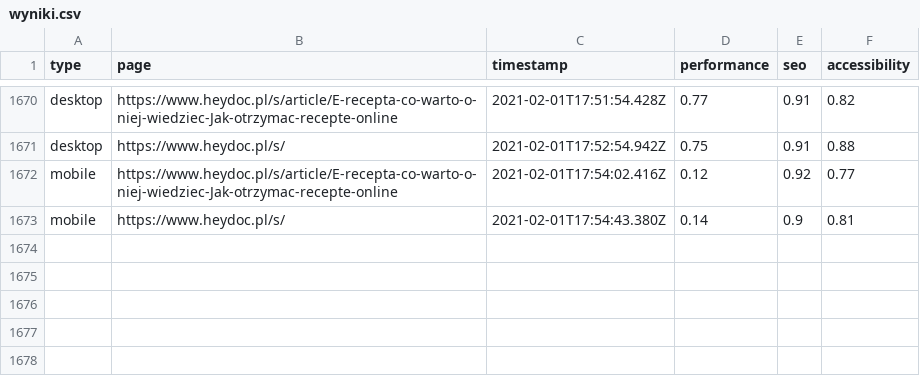
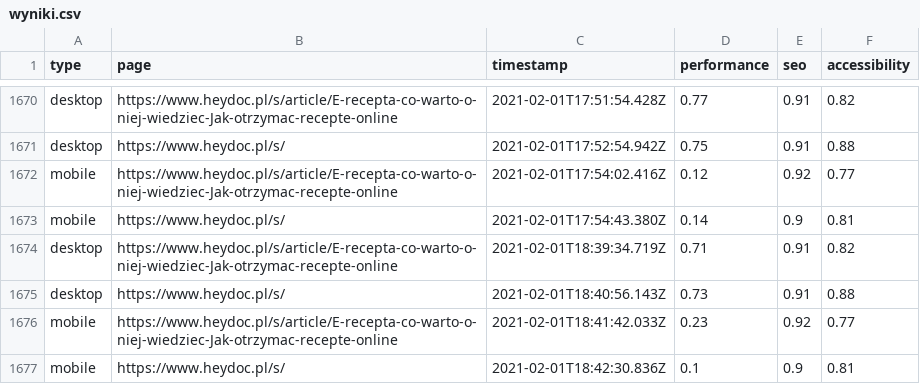
Before and after one commit to stanislawgalijew/heydoc_multi, a CSV file: output/wyniki.csv, drawn as a sheet; only a part is shown, gaps mark what is left out; the diff names each change by its address in the sheet, - before the commit and + after, or states it on an @@ line.

Commit message:
Add desktop

```diff
--- a/output/wyniki.csv
+++ b/output/wyniki.csv
+row 1674: desktop | https://www.heydoc.pl/s/article/E-recepta-co-warto-o-niej-wiedziec-Jak-otrzymac-recepte-online | 2021-02-01T18:39:34.719Z | 0.71 | 0.91 | 0.82
+row 1675: desktop | https://www.heydoc.pl/s/ | 2021-02-01T18:40:56.143Z | 0.73 | 0.91 | 0.88
+row 1676: mobile | https://www.heydoc.pl/s/article/E-recepta-co-warto-o-niej-wiedziec-Jak-otrzymac-recepte-online | 2021-02-01T18:41:42.033Z | 0.23 | 0.92 | 0.77
+row 1677: mobile | https://www.heydoc.pl/s/ | 2021-02-01T18:42:30.836Z | 0.1 | 0.9 | 0.81
```
Also changed, not shown: 8 other files.
